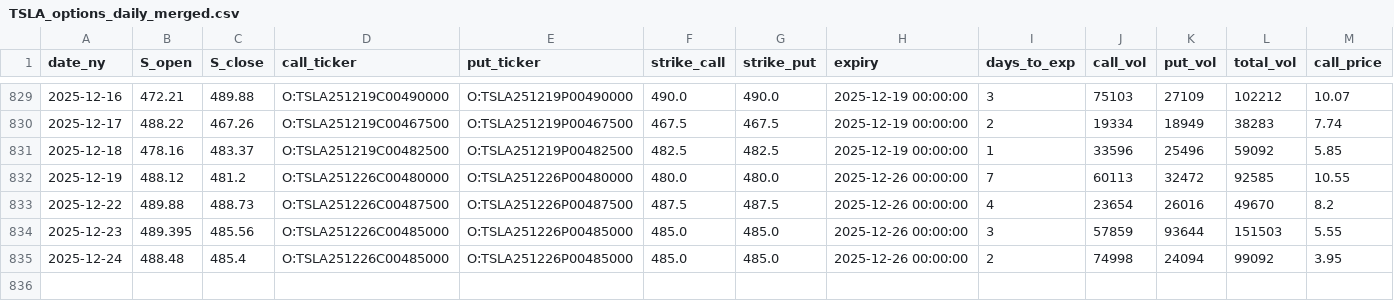
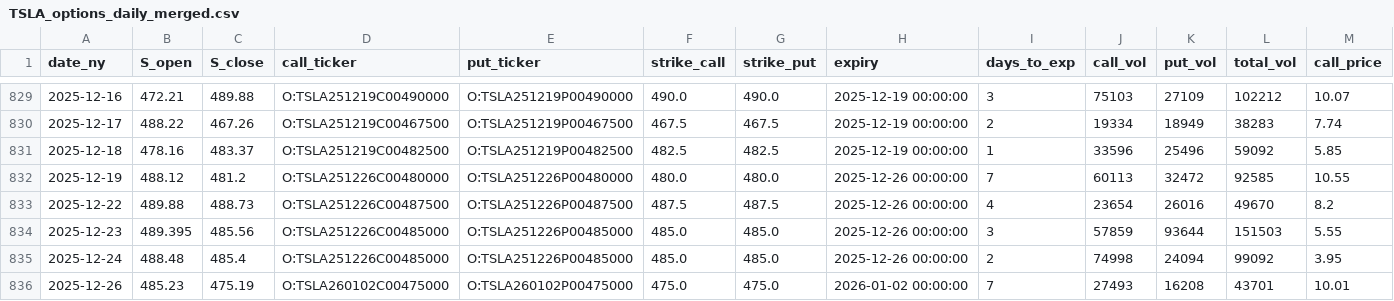
Before and after one commit to KieferOng/dispersion-trading, a CSV file: data2/TSLA_options_daily_merged.csv, drawn as a sheet; only a part is shown, gaps mark what is left out; rows hold the shown columns only; the diff names each change by its address in the sheet, - before the commit and + after, or states it on an @@ line.

```diff
--- a/data2/TSLA_options_daily_merged.csv
+++ b/data2/TSLA_options_daily_merged.csv
+row 836: 2025-12-26 | 485.23 | 475.19 | O:TSLA260102C00475000 | O:TSLA260102P00475000 | 475.0 | 475.0 | 2026-01-02 00:00:00 | 7 | 27493 | 16208 | 43701 | 10.01
```
Also changed, not shown: data2/AAPL_options_daily_merged.csv, data2/NVDA_options_daily_merged.csv, 12 other files.
